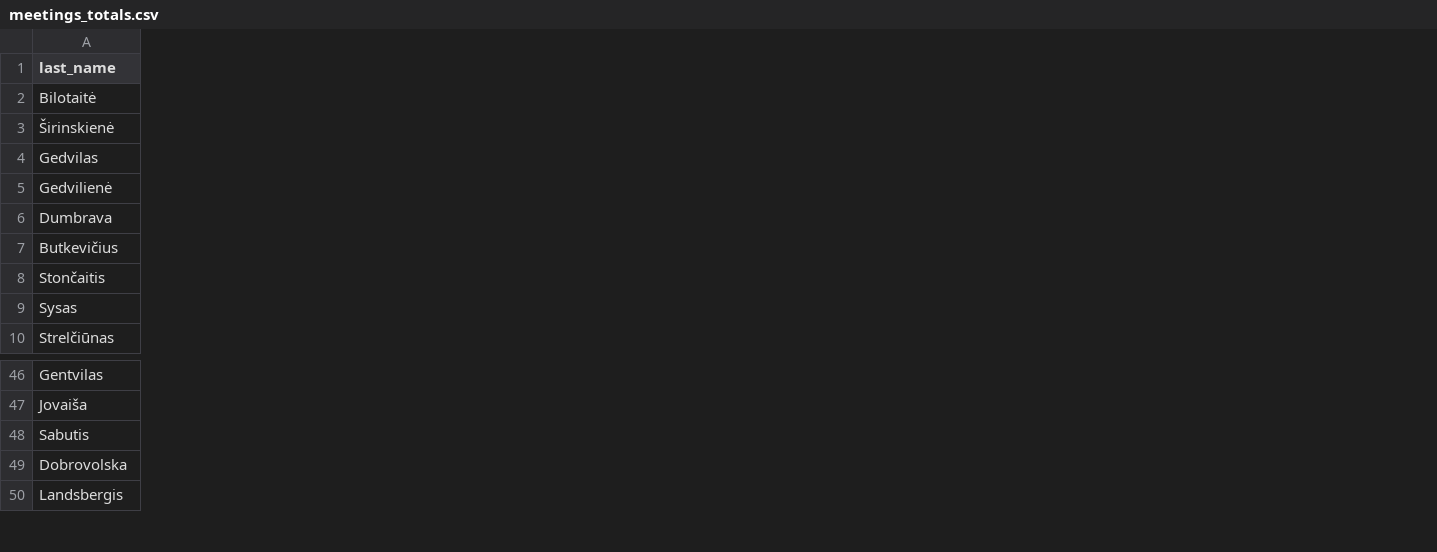
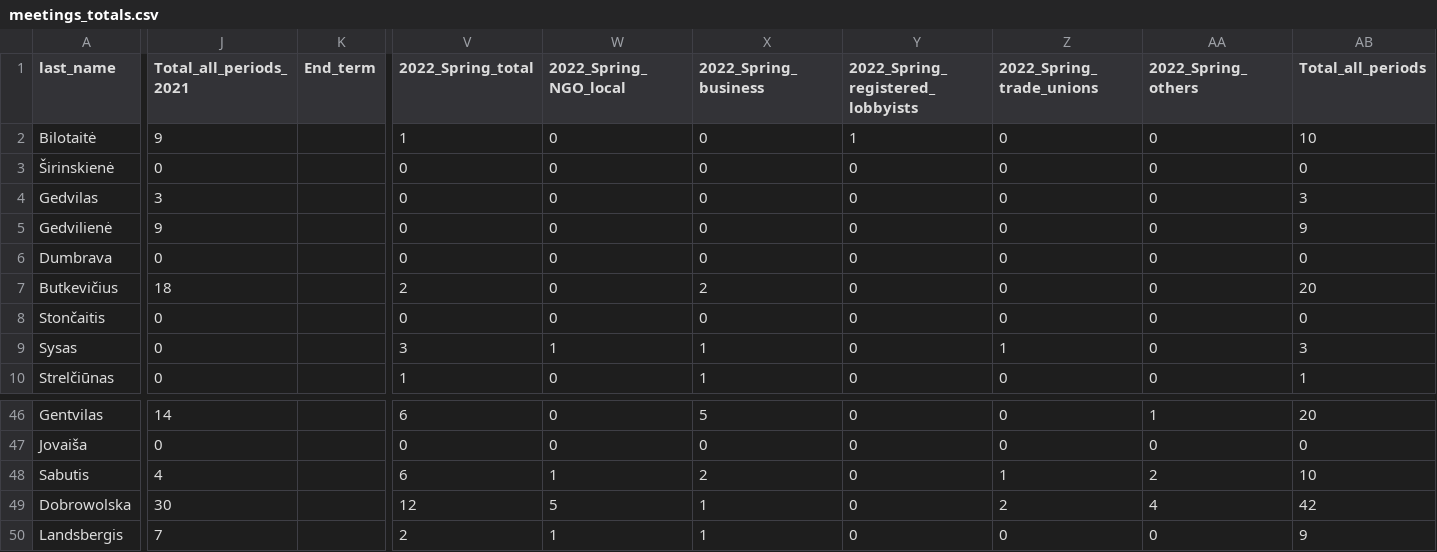
Before and after one commit to gchiara/integritywatch-lt, a CSV file: public/data/tab_a/legislation9/meetings_totals.csv, drawn as a sheet; only a part is shown, gaps mark what is left out; the diff covers the shown part only; the diff names each change by its address in the sheet, - before the commit and + after, or states it on an @@ line.

```diff
--- a/public/data/tab_a/legislation9/meetings_totals.csv
+++ b/public/data/tab_a/legislation9/meetings_totals.csv
+column J (Total_all_periods_2021), rows 2-10: 9 | 0 | 3 | 9 | 0 | 18 | 0 | 0 | 0; rows 46-50: 14 | 0 | 4 | 30 | 7
+column K (End_term), empty
+column V (2022_Spring_total), rows 2-10: 1 | 0 | 0 | 0 | 0 | 2 | 0 | 3 | 1; rows 46-50: 6 | 0 | 6 | 12 | 2
+column W (2022_Spring_NGO_local), rows 2-10: 0 | 0 | 0 | 0 | 0 | 0 | 0 | 1 | 0; rows 46-50: 0 | 0 | 1 | 5 | 1
+column X (2022_Spring_business), rows 2-10: 0 | 0 | 0 | 0 | 0 | 2 | 0 | 1 | 1; rows 46-50: 5 | 0 | 2 | 1 | 1
+column Y (2022_Spring_registered_lobbyists), rows 2-10: 1 | 0 | 0 | 0 | 0 | 0 | 0 | 0 | 0; rows 46-50: all 0
+column Z (2022_Spring_trade_unions), rows 2-10: 0 | 0 | 0 | 0 | 0 | 0 | 0 | 1 | 0; rows 46-50: 0 | 0 | 1 | 2 | 0
+column AA (2022_Spring_others), rows 2-10: all 0; rows 46-50: 1 | 0 | 2 | 4 | 0
+column AB (Total_all_periods), rows 2-10: 10 | 0 | 3 | 9 | 0 | 20 | 0 | 3 | 1; rows 46-50: 20 | 0 | 10 | 42 | 9
-A49 (last_name): Dobrovolska
+A49 (last_name): Dobrowolska
```
Also changed, not shown: 2 added columns and 2 edited cells elsewhere in this file, public/data/tab_a/legislation9/comparison_of_terms.csv, public/data/tab_a/legislation9/party_meetings.csv, 20 other files.
